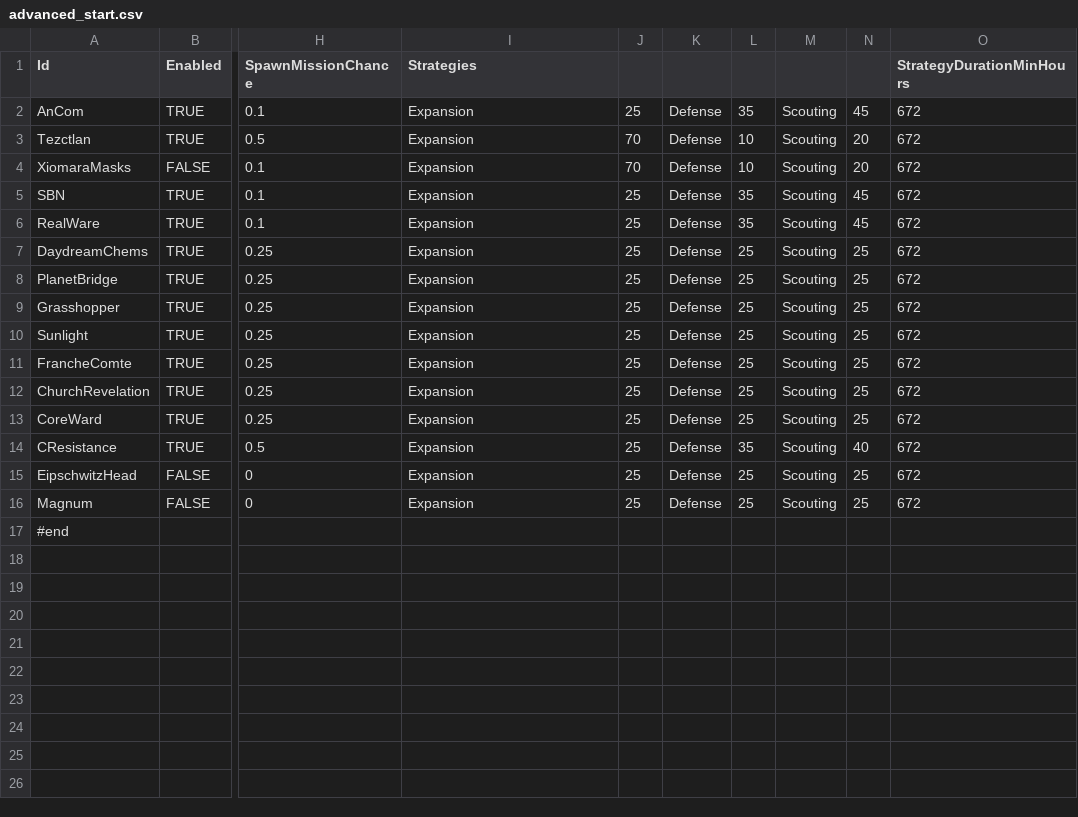
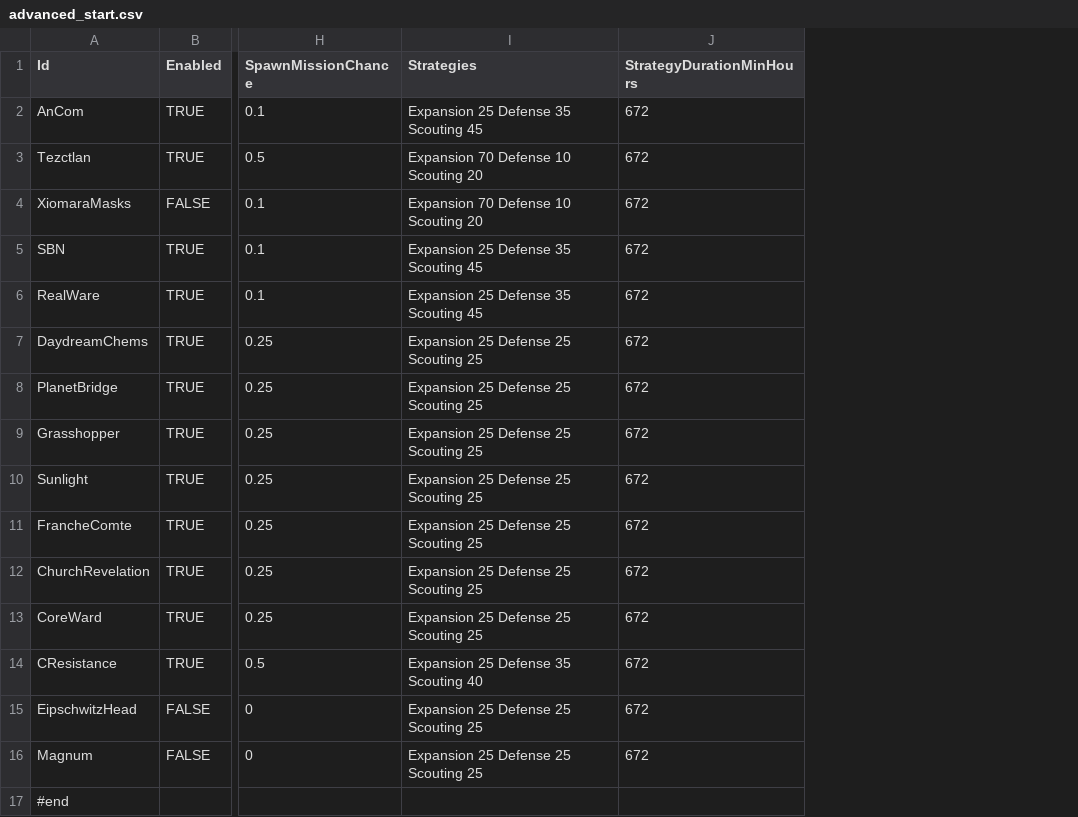
Before and after one commit to BeatAroundTheBuscher/quasimorph_mods, a CSV file: advanced_start/advanced_start.csv, drawn as a sheet; only a part is shown, gaps mark what is left out; the diff names each change by its address in the sheet, - before the commit and + after, or states it on an @@ line.

```diff
--- a/advanced_start/advanced_start.csv
+++ b/advanced_start/advanced_start.csv
-column J, rows 2-16: 25 | 70 | 70 | 25 | 25 | 25 | 25 | 25 | 25 | 25 | 25 | 25 | 25 | 25 | 25
-column K, rows 2-16: all Defense
-column L, rows 2-16: 35 | 10 | 10 | 35 | 35 | 25 | 25 | 25 | 25 | 25 | 25 | 25 | 35 | 25 | 25
-column M, rows 2-16: all Scouting
-column N, rows 2-16: 45 | 20 | 20 | 45 | 45 | 25 | 25 | 25 | 25 | 25 | 25 | 25 | 40 | 25 | 25
-I2 (Strategies): Expansion
+I2 (Strategies): Expansion 25 Defense 35 Scouting 45
-I3:I4 (Strategies): Expansion
+I3:I4 (Strategies): Expansion 70 Defense 10 Scouting 20
-I5:I6 (Strategies): Expansion
+I5:I6 (Strategies): Expansion 25 Defense 35 Scouting 45
-I7:I13 (Strategies): Expansion
+I7:I13 (Strategies): Expansion 25 Defense 25 Scouting 25
-I14 (Strategies): Expansion
+I14 (Strategies): Expansion 25 Defense 35 Scouting 40
-I15:I16 (Strategies): Expansion
+I15:I16 (Strategies): Expansion 25 Defense 25 Scouting 25
```
Also changed, not shown: 1 other file.
